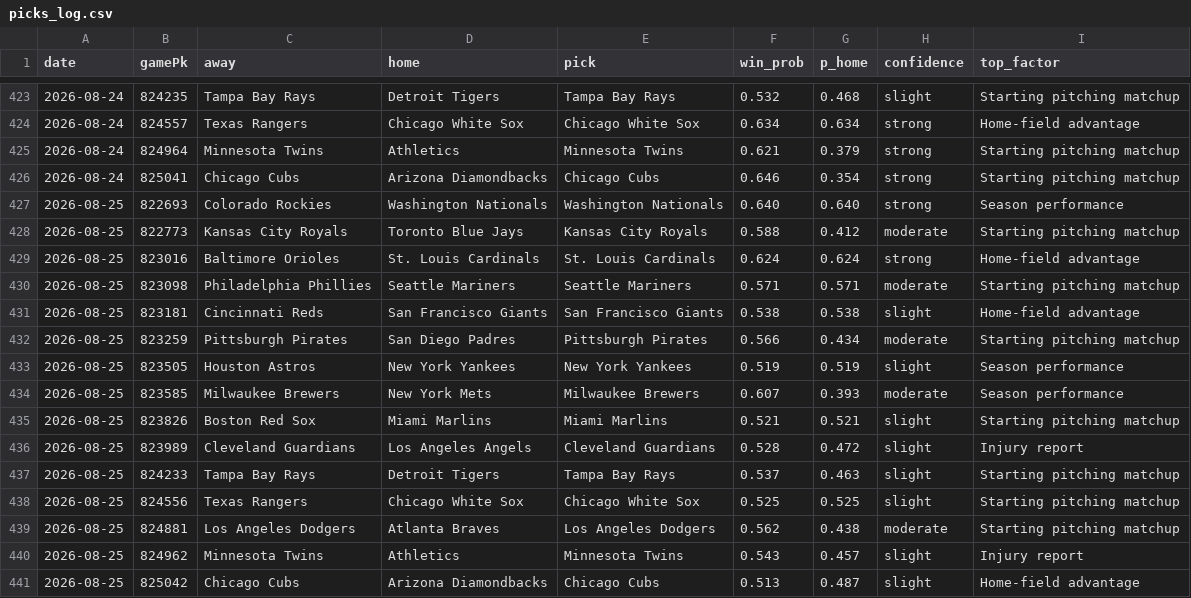
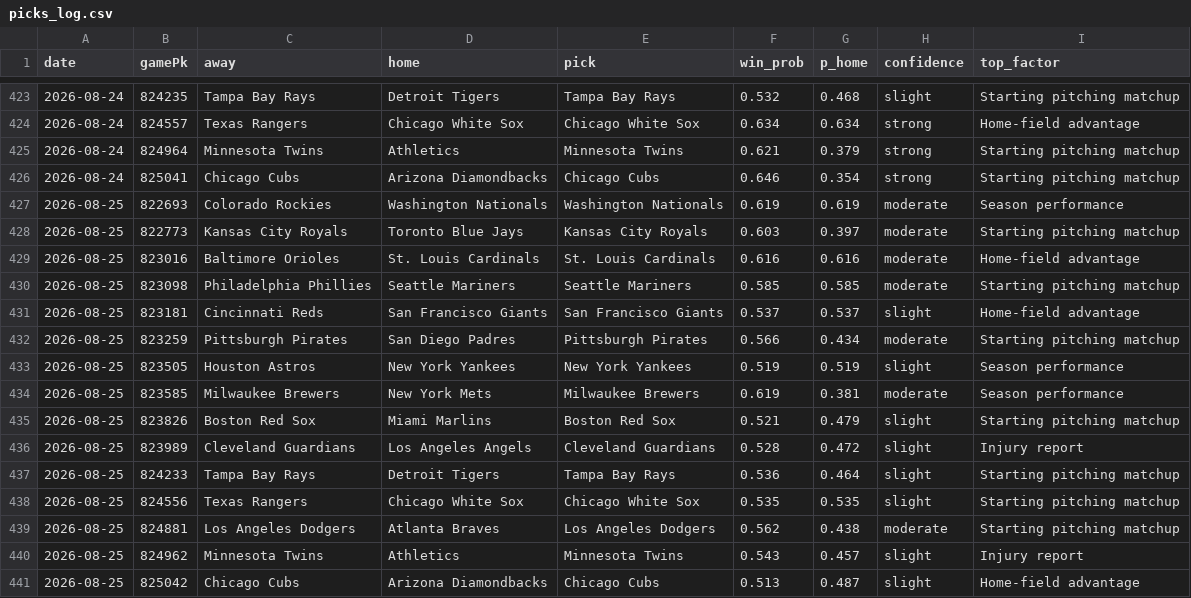
Before and after one commit to Holy23-pledge/mob-predictor, a CSV file: picks_log.csv, drawn as a sheet; only a part is shown, gaps mark what is left out; the diff names each change by its address in the sheet, - before the commit and + after, or states it on an @@ line.

Commit message:
Daily picks 2026-08-25

```diff
--- a/picks_log.csv
+++ b/picks_log.csv
-F427 (win_prob): 0.640
+F427 (win_prob): 0.619
-G427 (p_home): 0.640
+G427 (p_home): 0.619
-H427 (confidence): strong
+H427 (confidence): moderate
-F428 (win_prob): 0.588
+F428 (win_prob): 0.603
-G428 (p_home): 0.412
+G428 (p_home): 0.397
-F429 (win_prob): 0.624
+F429 (win_prob): 0.616
-G429 (p_home): 0.624
+G429 (p_home): 0.616
-H429 (confidence): strong
+H429 (confidence): moderate
-F430 (win_prob): 0.571
+F430 (win_prob): 0.585
-G430 (p_home): 0.571
+G430 (p_home): 0.585
-F431 (win_prob): 0.538
+F431 (win_prob): 0.537
-G431 (p_home): 0.538
+G431 (p_home): 0.537
-F434 (win_prob): 0.607
+F434 (win_prob): 0.619
-G434 (p_home): 0.393
+G434 (p_home): 0.381
-E435 (pick): Miami Marlins
+E435 (pick): Boston Red Sox
-G435 (p_home): 0.521
+G435 (p_home): 0.479
-F437 (win_prob): 0.537
+F437 (win_prob): 0.536
-G437 (p_home): 0.463
+G437 (p_home): 0.464
-F438 (win_prob): 0.525
+F438 (win_prob): 0.535
-G438 (p_home): 0.525
+G438 (p_home): 0.535
```
Also changed, not shown: 16 other files.
